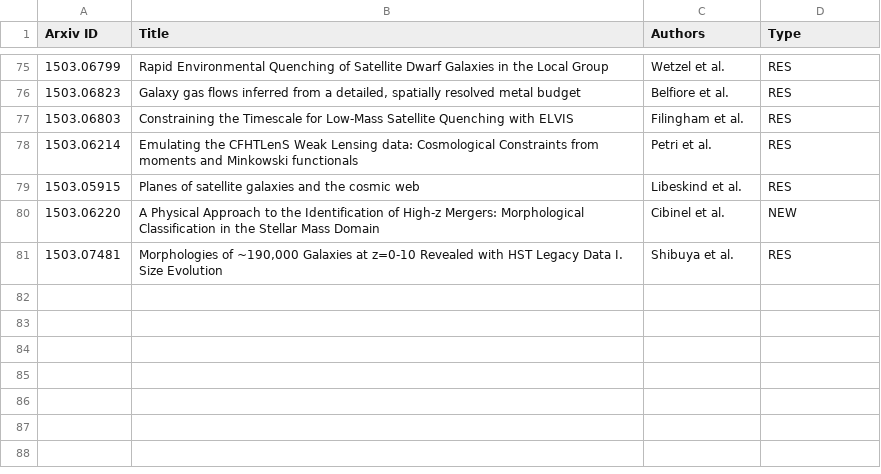
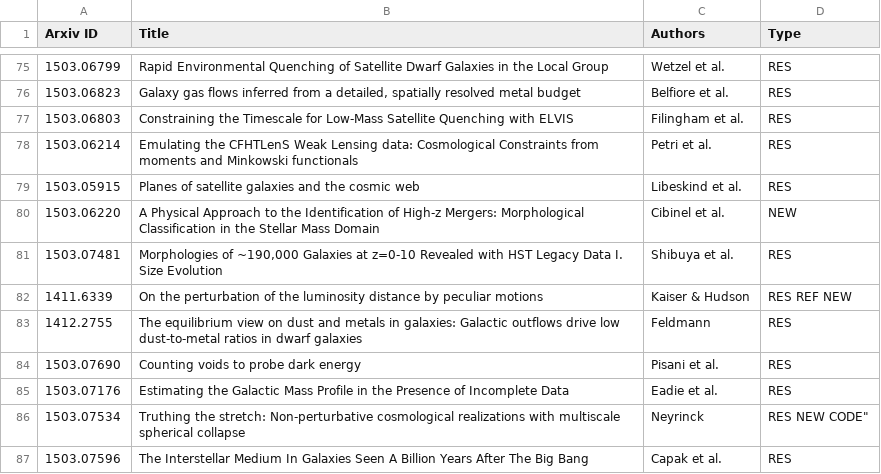
Before and after one commit to forero/arXiv, a CSV file: 2015/March.csv, drawn as a sheet; only a part is shown, gaps mark what is left out.

Commit message:
27

```diff
--- a/2015/March.csv
+++ b/2015/March.csv
@@ -81 +81,7 @@ Arxiv ID, Title, Authors, Type
 1503.07481, "Morphologies of ~190,000 Galaxies at z=0-10 Revealed with HST Legacy Data I. Size Evolution", Shibuya et al., RES
+1411.6339, "On the perturbation of the luminosity distance by peculiar motions", Kaiser & Hudson, RES REF NEW
+1412.2755, "The equilibrium view on dust and metals in galaxies: Galactic outflows drive low dust-to-metal ratios in dwarf galaxies", Feldmann, RES
+1503.07690, "Counting voids to probe dark energy", Pisani et al., RES
+1503.07176, "Estimating the Galactic Mass Profile in the Presence of Incomplete Data", Eadie et al., RES
+1503.07534, "Truthing the stretch: Non-perturbative cosmological realizations with multiscale spherical collapse", Neyrinck, RES NEW CODE"
+1503.07596, "The Interstellar Medium In Galaxies Seen A Billion Years After The Big Bang", Capak et al., RES
```
